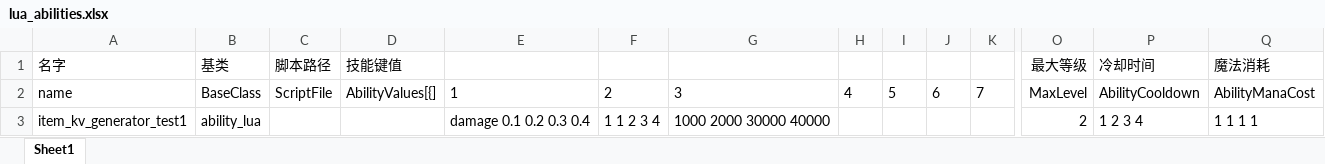
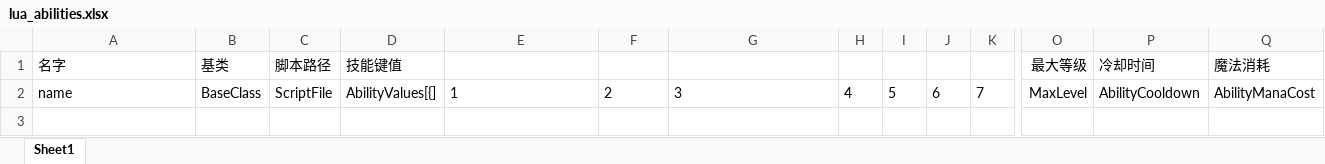
Before and after one commit to WoYuDian/x-template, an Excel workbook: excels/lua_abilities.xlsx, sheet Sheet1, drawn as a sheet; only a part is shown, gaps mark what is left out; values as stored, in another font and other column widths than the file's, no borders; rows hold the shown columns only; the diff names each change by its address in the sheet, - before the commit and + after, or states it on an @@ line.

```diff
--- a/excels/lua_abilities.xlsx (sheet Sheet1)
+++ b/excels/lua_abilities.xlsx (sheet Sheet1)
-row 3: item_kv_generator_test1 | ability_lua |  |  | damage 0.1 0.2 0.3 0.4 | 1 1 2 3 4 | 1000 2000 30000 40000 |  |  |  |  | 2 | 1 2 3 4 | 1 1 1 1
```
Also changed, not shown: 26 other files.
